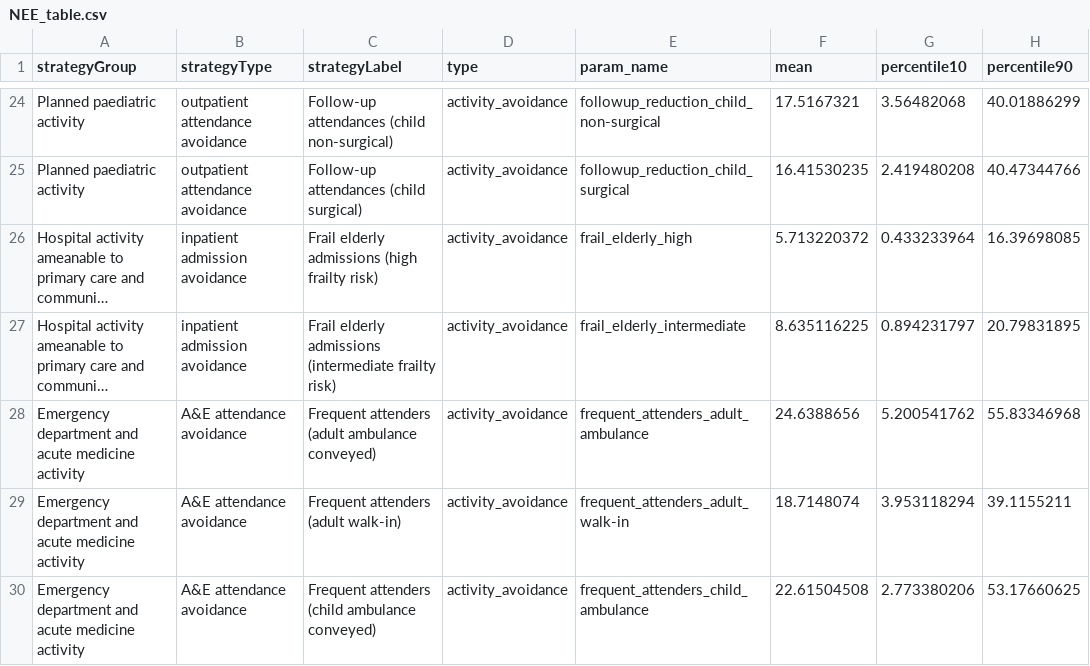
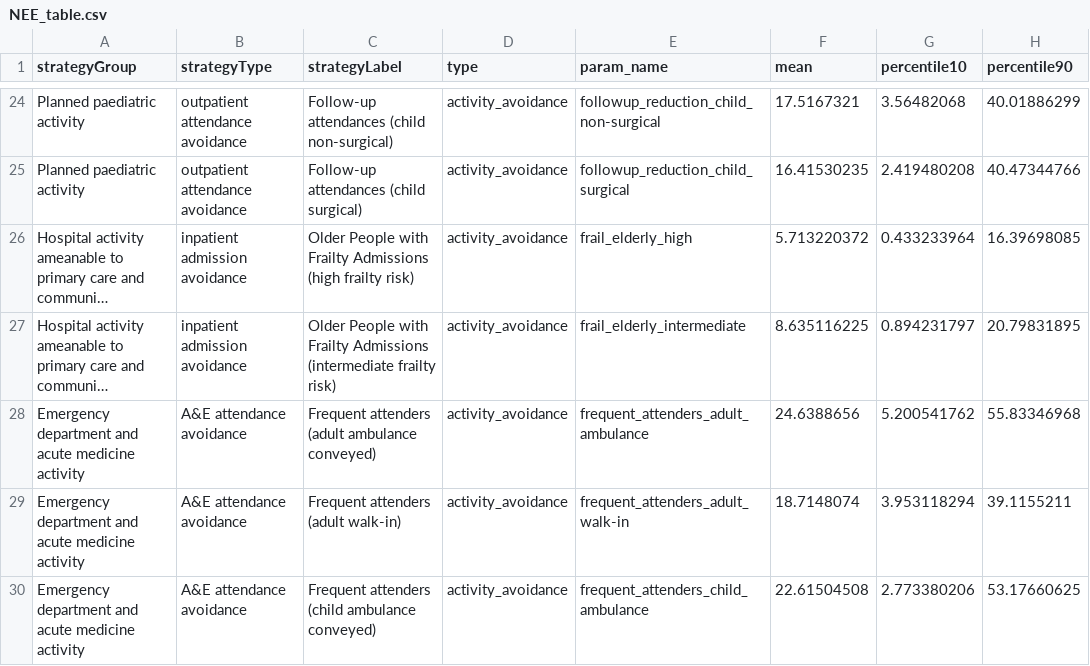
Before and after one commit to The-Strategy-Unit/nhp_inputs, a CSV file: data-raw/NEE_table.csv, drawn as a sheet; only a part is shown, gaps mark what is left out; long unchanged cells end in …; the diff names each change by its address in the sheet, - before the commit and + after, or states it on an @@ line.

Commit message:
Rename frailty mitigators in app data

```diff
--- a/data-raw/NEE_table.csv
+++ b/data-raw/NEE_table.csv
-C26 (strategyLabel): Frail elderly admissions (high frailty…
+C26 (strategyLabel): Older People with Frailty Admissions (high frailty…
-C27 (strategyLabel): Frail elderly admissions (intermediate frailty…
+C27 (strategyLabel): Older People with Frailty Admissions (intermediate frailty…
```
Also changed, not shown: 3 other files.
